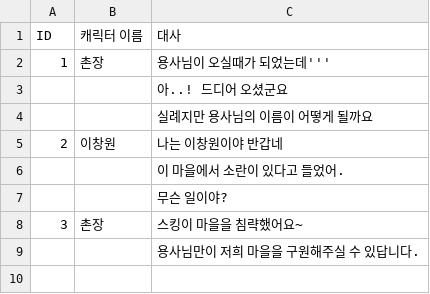
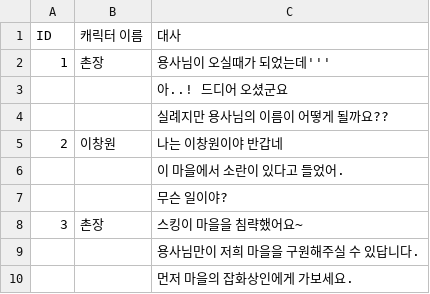
Before and after one commit to KYIHC/UnityTeamProject, a CSV file: Assets/YoungJean/Resources/Prologue.csv, drawn as a sheet.

```diff
--- a/Assets/YoungJean/Resources/Prologue.csv
+++ b/Assets/YoungJean/Resources/Prologue.csv
@@ -3,3 +3,3 @@ ID,캐릭터 이름 ,대사
 ,,아..! 드디어 오셨군요
-,,실례지만 용사님의 이름이 어떻게 될까요
+,,실례지만 용사님의 이름이 어떻게 될까요??
 2,이창원,나는 이창원이야 반갑네
@@ -9 +9,2 @@ ID,캐릭터 이름 ,대사
 ,,용사님만이 저희 마을을 구원해주실 수 있답니다.
+,,먼저 마을의 잡화상인에게 가보세요.
```
Also changed, not shown: 35 other files.
